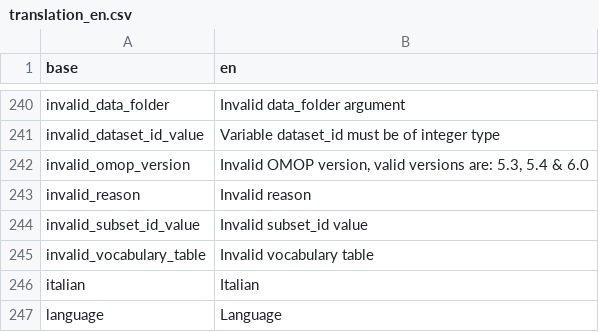
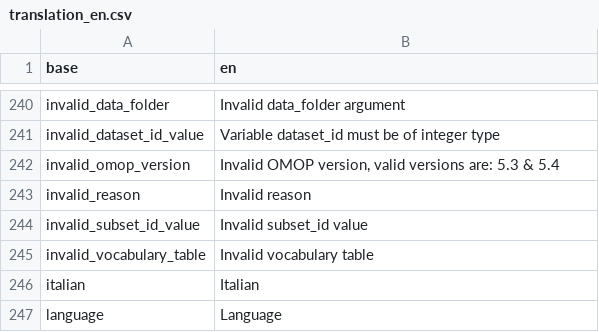
Before and after one commit to BorisDelange/LinkR, a CSV file: inst/translations/translation_en.csv, drawn as a sheet; only a part is shown, gaps mark what is left out.

```diff
--- a/inst/translations/translation_en.csv
+++ b/inst/translations/translation_en.csv
@@ -241,3 +241,3 @@ invalid_data_folder,Invalid data_folder argument
 invalid_dataset_id_value,Variable dataset_id must be of integer type
-invalid_omop_version,"Invalid OMOP version, valid versions are: 5.3, 5.4 & 6.0"
+invalid_omop_version,"Invalid OMOP version, valid versions are: 5.3 & 5.4"
 invalid_reason,Invalid reason
```
Also changed, not shown: inst/translations/translation_fr.csv, 4 other files.
